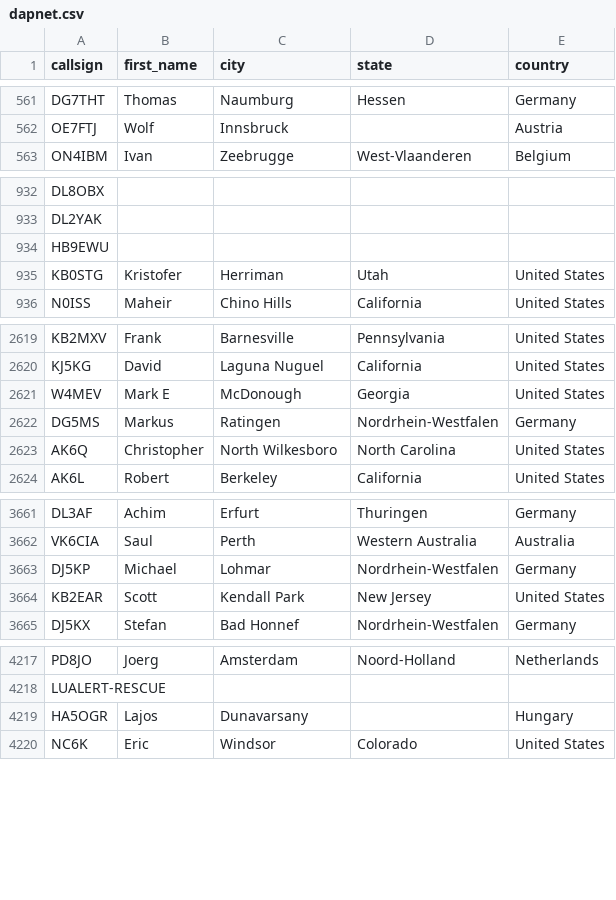
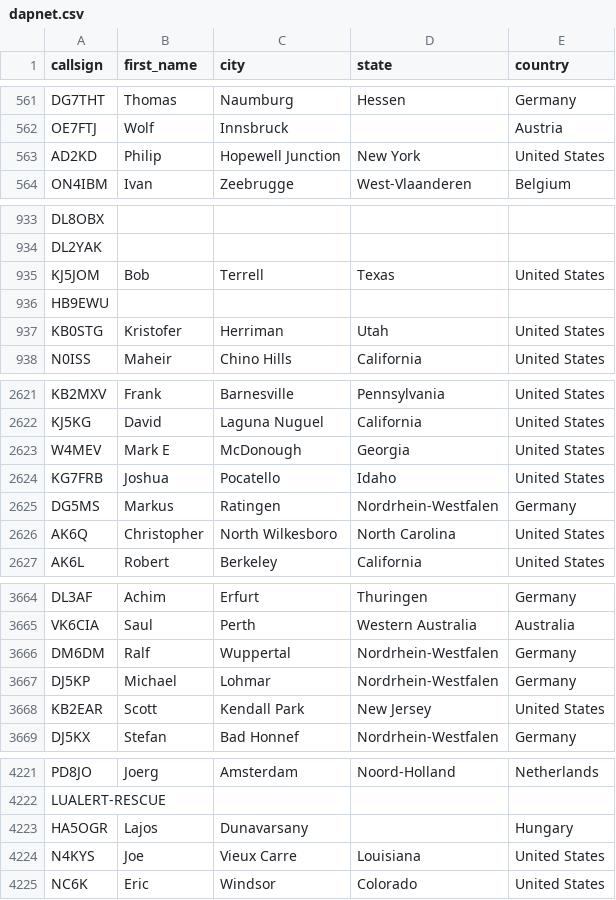
Before and after one commit to DMR-Database/dmr-database-appdata, a CSV file: dapnet.csv, drawn as a sheet; only a part is shown, gaps mark what is left out; the diff names each change by its address in the sheet, - before the commit and + after, or states it on an @@ line.

```diff
--- a/dapnet.csv
+++ b/dapnet.csv
+row 563: AD2KD | Philip | Hopewell Junction | New York | United States
+row 935: KJ5JOM | Bob | Terrell | Texas | United States
+row 2624: KG7FRB | Joshua | Pocatello | Idaho | United States
+row 3666: DM6DM | Ralf | Wuppertal | Nordrhein-Westfalen | Germany
+row 4224: N4KYS | Joe | Vieux Carre | Louisiana | United States
```
Also changed, not shown: 1 other file.
